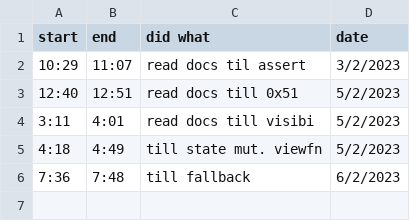
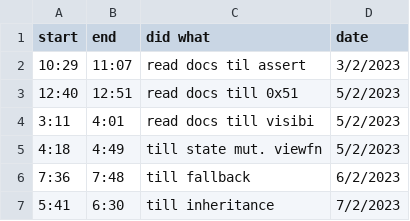
Before and after one commit to JADcooler/web3_notes, a CSV file: progress.csv, drawn as a sheet; the diff names each change by its address in the sheet, - before the commit and + after, or states it on an @@ line.

Commit message:
updated progress

```diff
--- a/progress.csv
+++ b/progress.csv
+row 7: 5:41 | 6:30 | till inheritance | 7/2/2023
```
Also changed, not shown: 1 other file.
